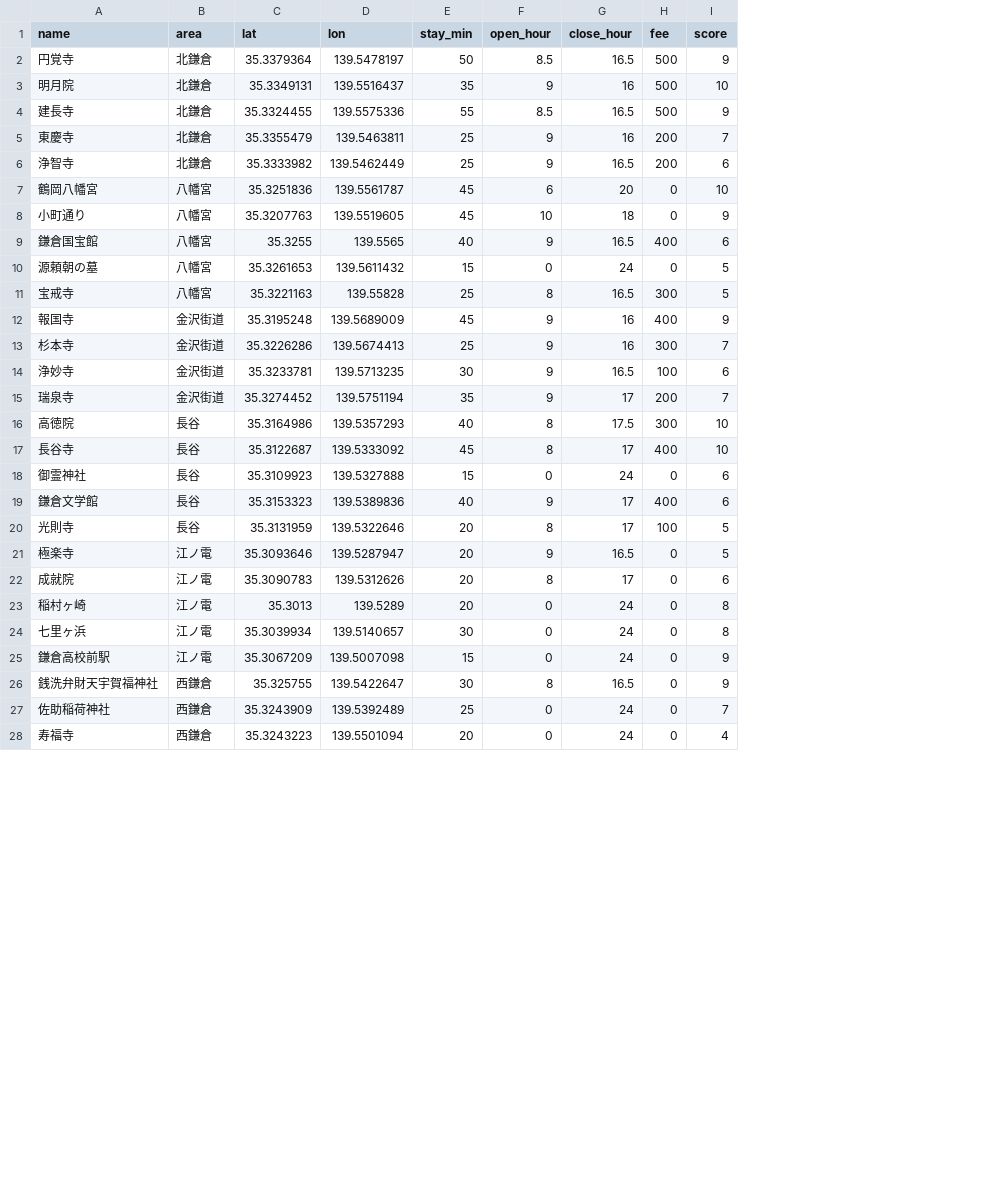
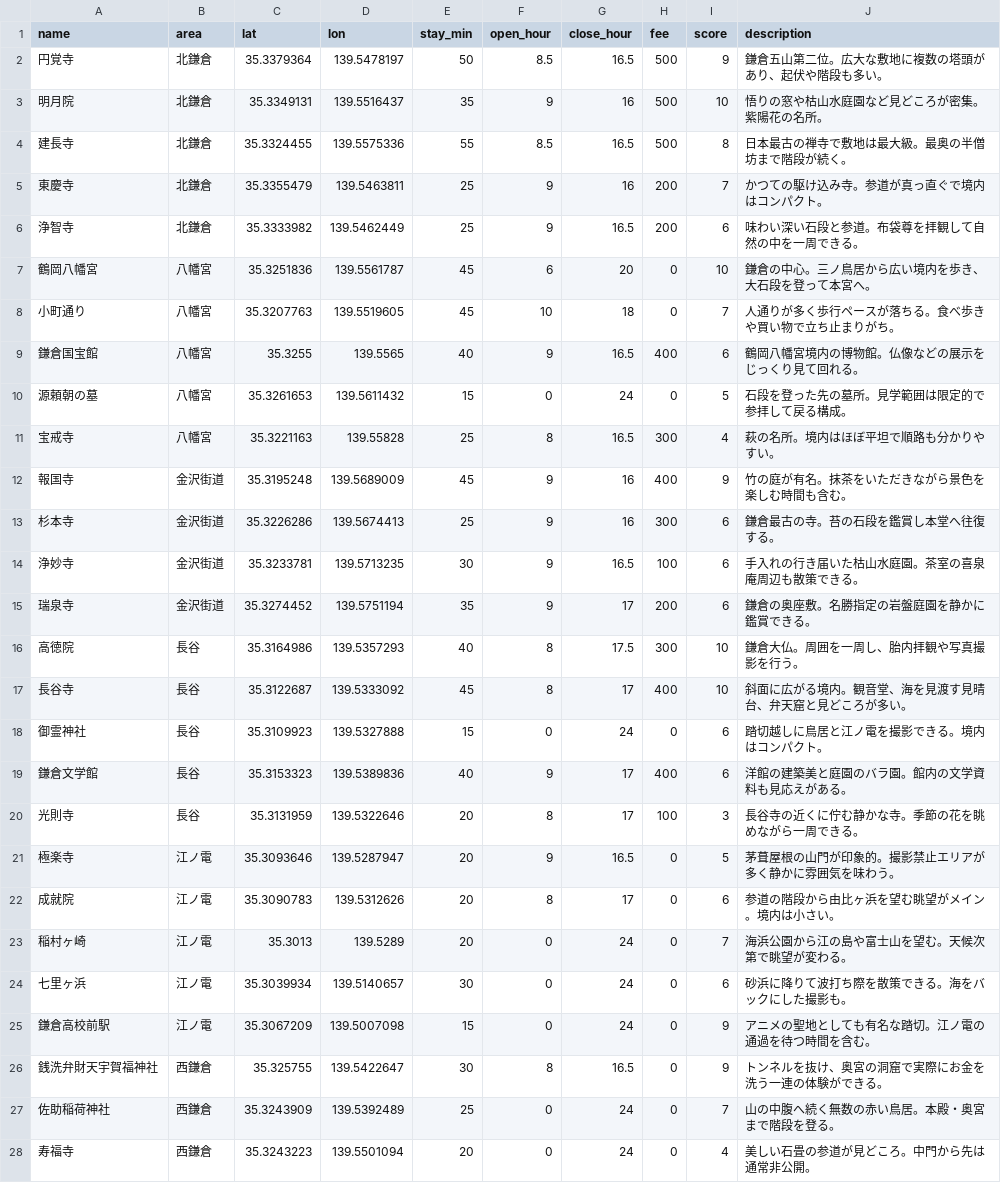
Before and after one commit to Soma2028/kanagawa-route, a CSV file: spots_master.csv, drawn as a sheet; only a part is shown; the diff covers the shown part only; the diff names each change by its address in the sheet, - before the commit and + after, or states it on an @@ line.

```diff
--- a/spots_master.csv
+++ b/spots_master.csv
+column J (description), rows 2-28: 鎌倉五山第二位。広大な敷地に複数の塔頭があり、起伏や階段も多い。 | 悟りの窓や枯山水庭園など見どころが密集。紫陽花の名所。 | 日本最古の禅寺で敷地は最大級。最奥の半僧坊まで階段が続く。 | かつての駆け込み寺。参道が真っ直ぐで境内はコンパクト。 | 味わい深い石段と参道。布袋尊を拝観して自然の中を一周できる。 | 鎌倉の中心。三ノ鳥居から広い境内を歩き、大石段を登って本宮へ。 | 人通りが多く歩行ペースが落ちる。食べ歩きや買い物で立ち止まりがち。 | 鶴岡八幡宮境内の博物館。仏像などの展示をじっくり見て回れる。 | 石段を登った先の墓所。見学範囲は限定的で参拝して戻る構成。 | 萩の名所。境内はほぼ平坦で順路も分かりやすい。 | 竹の庭が有名。抹茶をいただきながら景色を楽しむ時間も含む。 | 鎌倉最古の寺。苔の石段を鑑賞し本堂へ往復する。 | 手入れの行き届いた枯山水庭園。茶室の喜泉庵周辺も散策できる。 | 鎌倉の奥座敷。名勝指定の岩盤庭園を静かに鑑賞できる。 | 鎌倉大仏。周囲を一周し、胎内拝観や写真撮影を行う。 | 斜面に広がる境内。観音堂、海を見渡す見晴台、弁天窟と見どころが多い。 | 踏切越しに鳥居と江ノ電を撮影できる。境内はコンパクト。 | 洋館の建築美と庭園のバラ園。館内の文学資料も見応えがある。 | 長谷寺の近くに佇む静かな寺。季節の花を眺めながら一周できる。 | 茅葺屋根の山門が印象的。撮影禁止エリアが多く静かに雰囲気を味わう。 | 参道の階段から由比ヶ浜を望む眺望がメイン。境内は小さい。 | 海浜公園から江の島や富士山を望む。天候次第で眺望が変わる。 | 砂浜に降りて波打ち際を散策できる。海をバックにした撮影も。 | アニメの聖地としても有名な踏切。江ノ電の通過を待つ時間を含む。 | トンネルを抜け、奥宮の洞窟で実際にお金を洗う一連の体験ができる。 | 山の中腹へ続く無数の赤い鳥居。本殿・奥宮まで階段を登る。 | 美しい石畳の参道が見どころ。中門から先は通常非公開。
-I4 (score): 9
+I4 (score): 8
-I8 (score): 9
+I8 (score): 7
-I11 (score): 5
+I11 (score): 4
-I13 (score): 7
+I13 (score): 6
-I15 (score): 7
+I15 (score): 6
-I20 (score): 5
+I20 (score): 3
-I23 (score): 8
+I23 (score): 7
-I24 (score): 8
+I24 (score): 6
```
Also changed, not shown: 6 edited cells elsewhere in this file, 3 other files.
